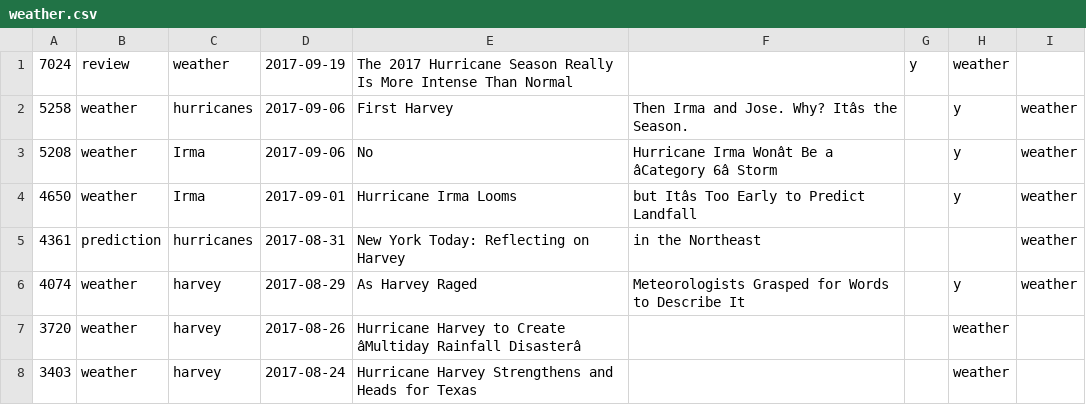
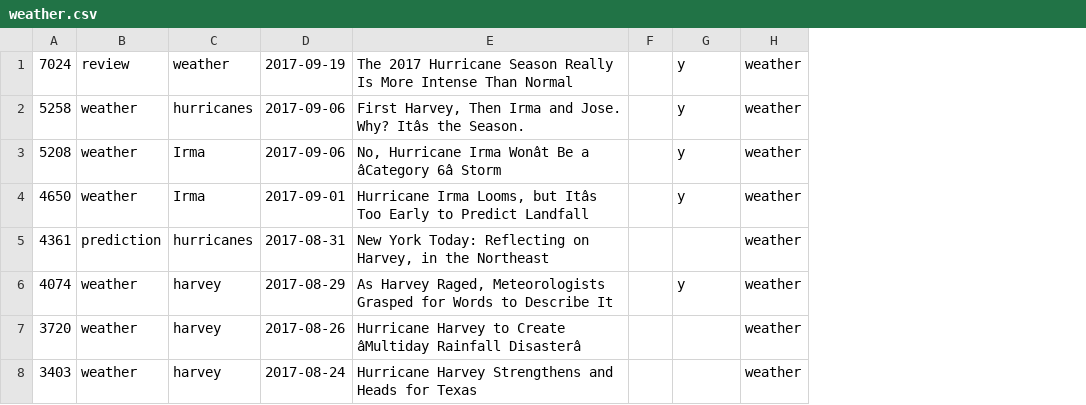
Before and after one commit to geophf/1HaskellADay, a CSV file: exercises/HAD/Y2017/M10/D26/weather.csv, drawn as a sheet; removed rows and columns are numbered as before the commit, all else as after; the diff names each change by its address in the sheet, - before the commit and + after, or states it on an @@ line.

```diff
--- a/exercises/HAD/Y2017/M10/D26/weather.csv
+++ b/exercises/HAD/Y2017/M10/D26/weather.csv
-column F, rows 2-6: Then Irma and Jose. Why? Itâs the Season. | Hurricane Irma Wonât Be a âCategory 6â Storm | but Itâs Too Early to Predict Landfall | in the Northeast | Meteorologists Grasped for Words to Describe It
-column G, row 1: y
+column F, empty
-G1: weather
+G1: y
-H1: (empty)
+H1: weather
-E2: First Harvey
+E2: First Harvey, Then Irma and Jose. Why? Itâs the Season.
-E3: No
+E3: No, Hurricane Irma Wonât Be a âCategory 6â Storm
-E4: Hurricane Irma Looms
+E4: Hurricane Irma Looms, but Itâs Too Early to Predict Landfall
-E5: New York Today: Reflecting on Harvey
+E5: New York Today: Reflecting on Harvey, in the Northeast
-E6: As Harvey Raged
+E6: As Harvey Raged, Meteorologists Grasped for Words to Describe It
-G7:G8: weather
+G7:G8: (empty)
-H7:H8: (empty)
+H7:H8: weather
```
Also changed, not shown: exercises/HAD/Y2017/M10/D26/govt.csv, exercises/HAD/Y2017/M10/D26/harvey.csv, 8 other files.
